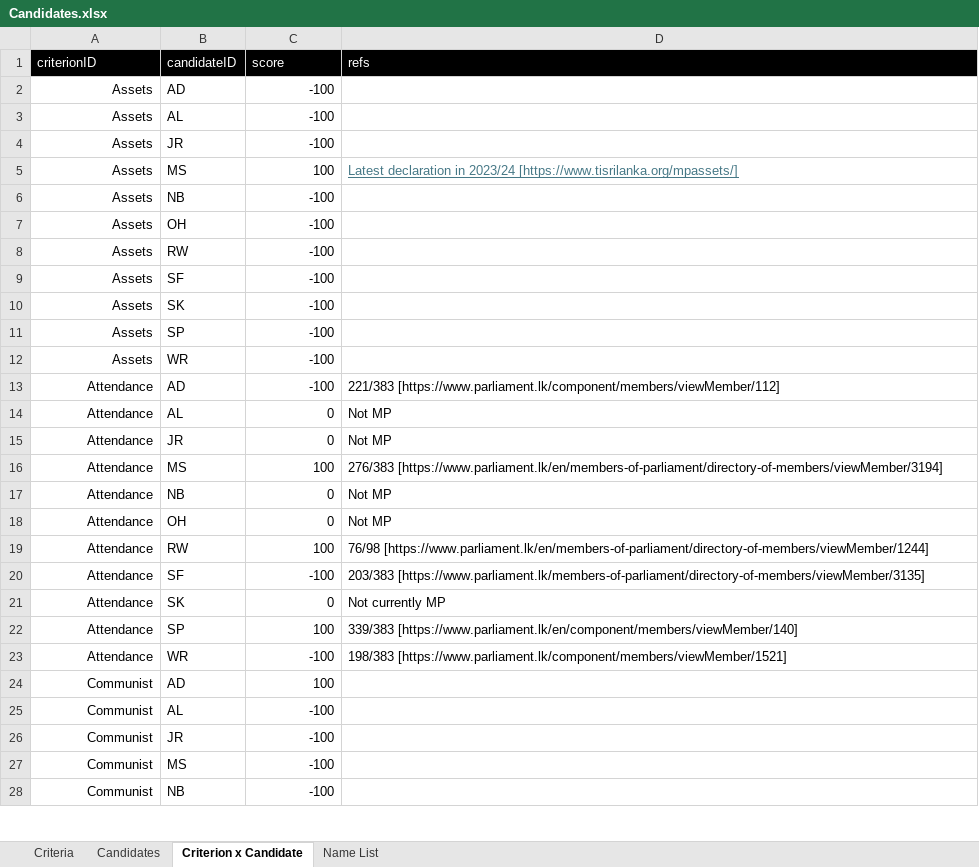
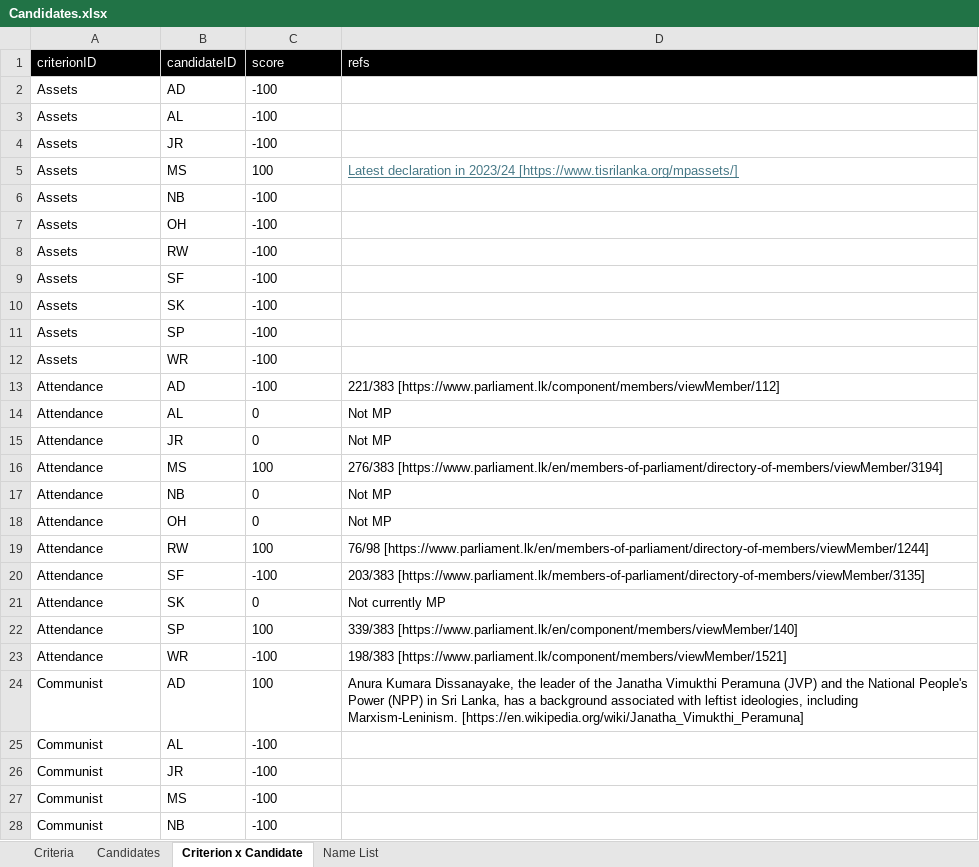
Before and after one commit to nuuuwan/candidates, an Excel workbook: data/Candidates.xlsx, sheet Criterion x Candidate, drawn as a sheet; only a part is shown; values as stored, in another font and other column widths than the file's, no borders; conditional formats and table styles not drawn; the diff covers the shown part only; the diff names each change by its address in the sheet, - before the commit and + after, or states it on an @@ line.

```diff
--- a/data/Candidates.xlsx (sheet Criterion x Candidate)
+++ b/data/Candidates.xlsx (sheet Criterion x Candidate)
-A2:A28 alignment: right
+A2:A28 alignment: left
-C2:C28 alignment: right
+C2:C28 alignment: left
-D24 (refs): (empty)
+D24 (refs): Anura Kumara Dissanayake, the leader of the Janatha Vimukthi Peramuna (JVP) and the National People's Power (NPP) in Sri Lanka, has a background associated with leftist ideologies, including Marxism-Leninism. [https://en.wikipedia.org/wiki/Janatha_Vimukthi_Peramuna]
```
Also changed, not shown: 22 removed rows, 56 edited cells and cell formats elsewhere in this sheet, sheet Criteria, 6 other files.
